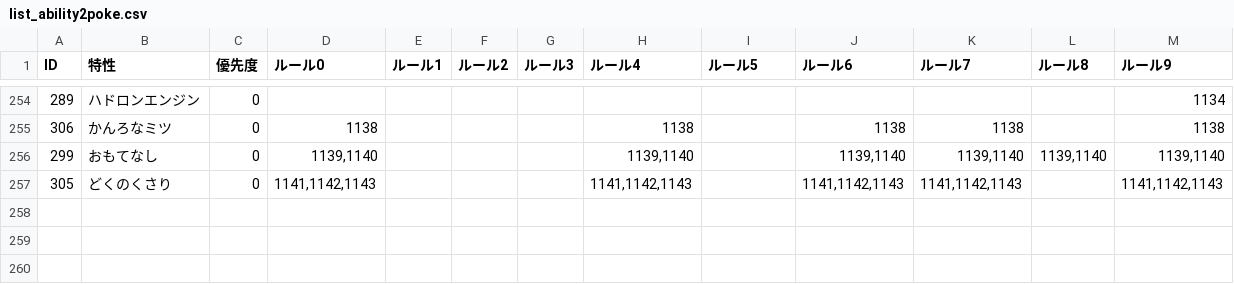
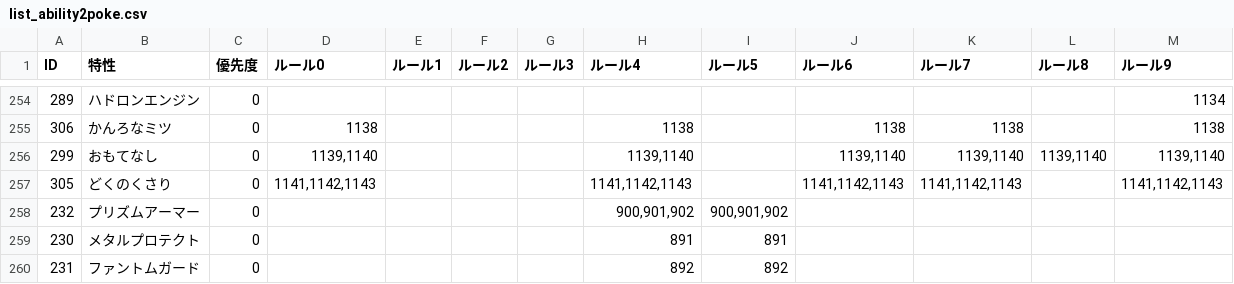
Before and after one commit to kosakasakas/kosakasakas.github.io, a CSV file: pokelist/db/list_ability2poke.csv, drawn as a sheet; only a part is shown, gaps mark what is left out; the diff covers the shown part only.

```diff
--- a/pokelist/db/list_ability2poke.csv
+++ b/pokelist/db/list_ability2poke.csv
@@ -257 +257,4 @@ ID,特性,優先度,ルール0,ルール1,ルール2,ルール3,ルール4,ル
 305,どくのくさり,0,"1141,1142,1143",,,,"1141,1142,1143",,"1141,1142,1143","1141,1142,1143",,"1141,1142,1143"
+232,プリズムアーマー,0,,,,,"900,901,902","900,901,902",,,,
+230,メタルプロテクト,0,,,,,891,891,,,,
+231,ファントムガード,0,,,,,892,892,,,,
```
Also changed, not shown: 3 added rows and 19 edited cells elsewhere in this file, pokelist/db/def_dex_paldea.csv, pokelist/db/list_move2poke.csv, 4 other files.
